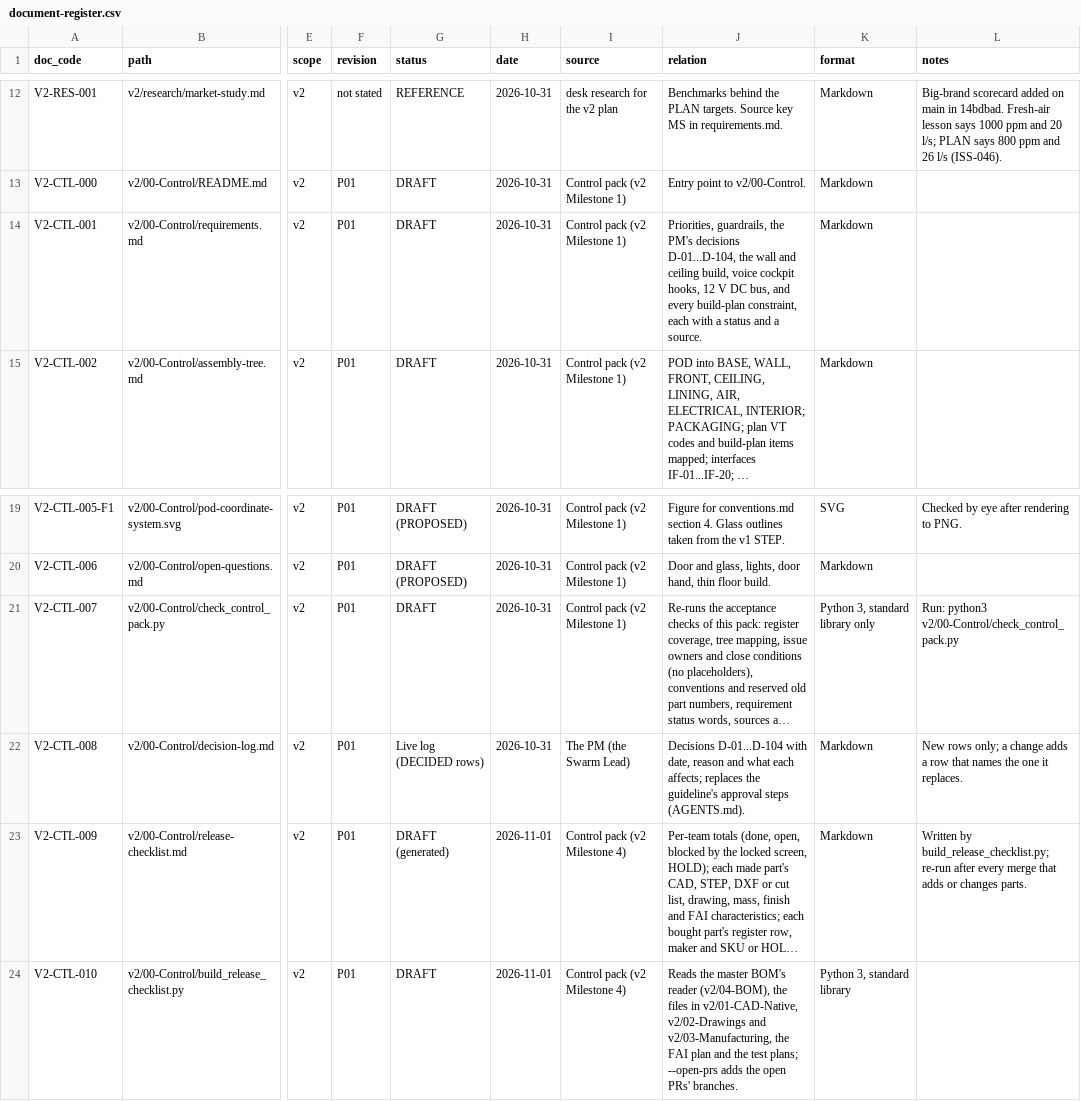
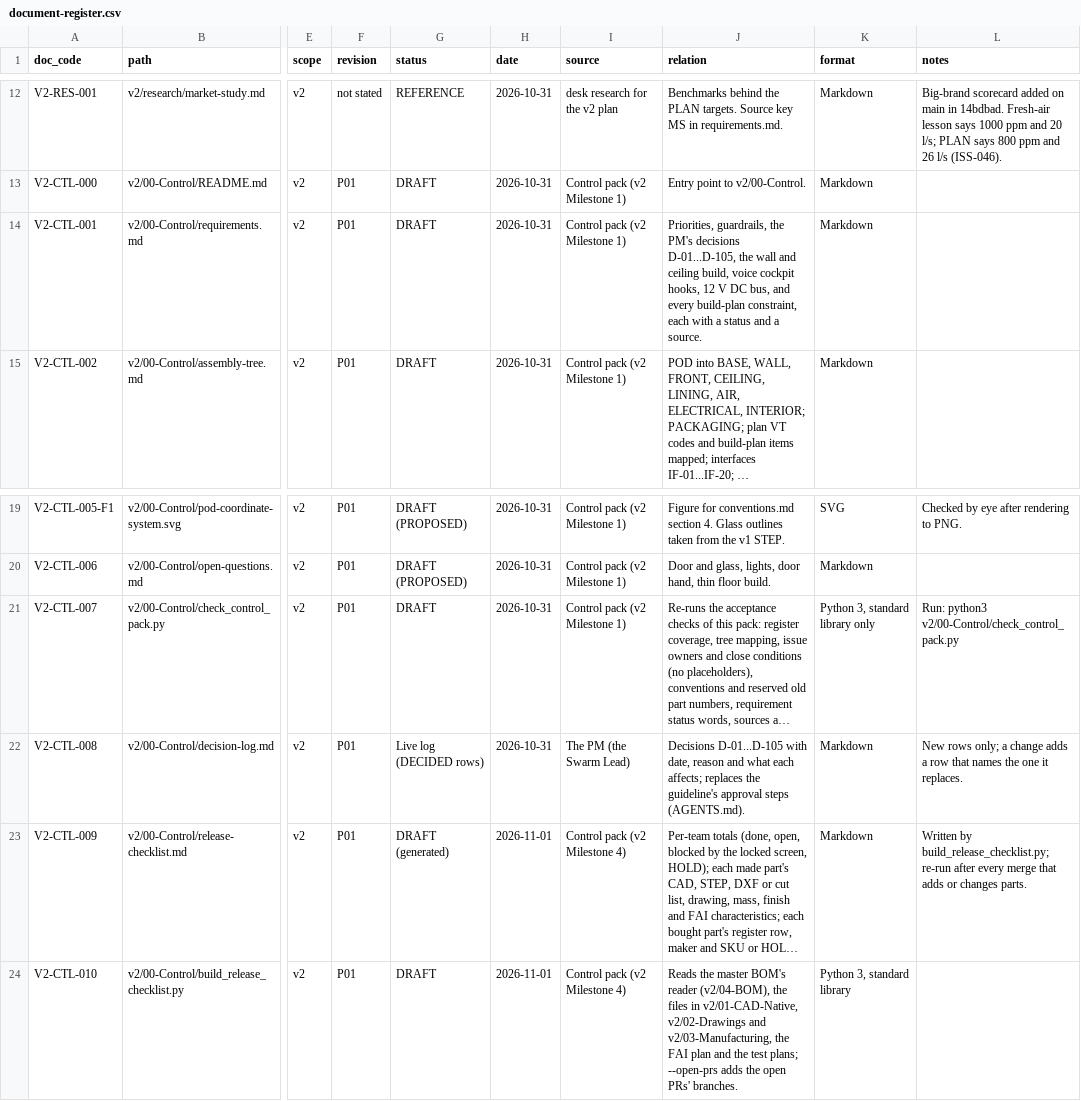
Before and after one commit to autonomous-ai/spaceship, a CSV file: v2/00-Control/document-register.csv, drawn as a sheet; only a part is shown, gaps mark what is left out; long unchanged cells end in …; the diff names each change by its address in the sheet, - before the commit and + after, or states it on an @@ line.

```diff
--- a/v2/00-Control/document-register.csv
+++ b/v2/00-Control/document-register.csv
-J14 (relation): …PM's decisions D-01...D-104, the wall…
+J14 (relation): …PM's decisions D-01...D-105, the wall…
-J22 (relation): Decisions D-01...D-104 with date,…
+J22 (relation): Decisions D-01...D-105 with date,…
```
Also changed, not shown: 9 other files.
